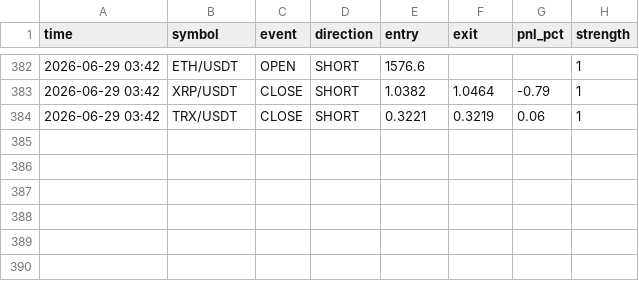
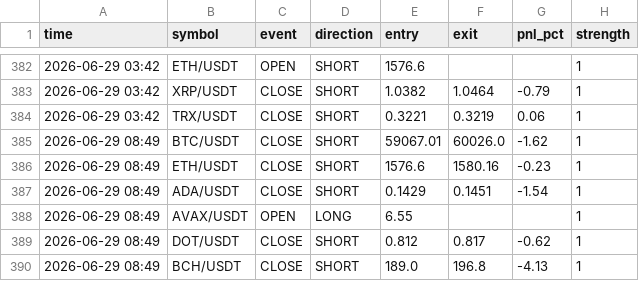
Before and after one commit to ferdibldk01-byte/trader, a CSV file: state/signal_log.csv, drawn as a sheet; only a part is shown, gaps mark what is left out; the diff names each change by its address in the sheet, - before the commit and + after, or states it on an @@ line.

```diff
--- a/state/signal_log.csv
+++ b/state/signal_log.csv
+row 385: 2026-06-29 08:49 | BTC/USDT | CLOSE | SHORT | 59067.01 | 60026.0 | -1.62 | 1
+row 386: 2026-06-29 08:49 | ETH/USDT | CLOSE | SHORT | 1576.6 | 1580.16 | -0.23 | 1
+row 387: 2026-06-29 08:49 | ADA/USDT | CLOSE | SHORT | 0.1429 | 0.1451 | -1.54 | 1
+row 388: 2026-06-29 08:49 | AVAX/USDT | OPEN | LONG | 6.55 |  |  | 1
+row 389: 2026-06-29 08:49 | DOT/USDT | CLOSE | SHORT | 0.812 | 0.817 | -0.62 | 1
+row 390: 2026-06-29 08:49 | BCH/USDT | CLOSE | SHORT | 189.0 | 196.8 | -4.13 | 1
```
Also changed, not shown: 1 other file.
